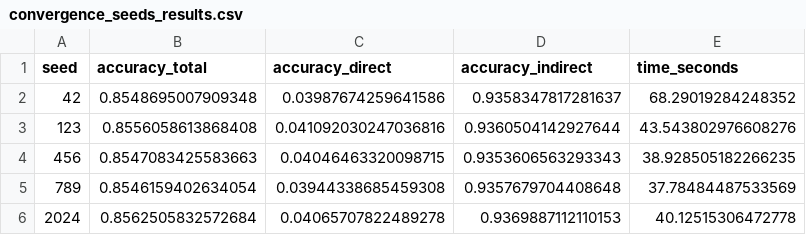
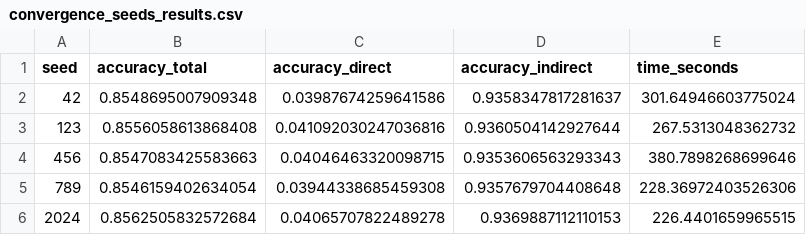
Before and after one commit to reworkhow/NNMM.jl, a CSV file: benchmarks/convergence_seeds_results.csv, drawn as a sheet.

```diff
--- a/benchmarks/convergence_seeds_results.csv
+++ b/benchmarks/convergence_seeds_results.csv
@@ -1,6 +1,6 @@
 seed,accuracy_total,accuracy_direct,accuracy_indirect,time_seconds
-42,0.8548695007909348,0.03987674259641586,0.9358347817281637,68.29019284248352
-123,0.8556058613868408,0.041092030247036816,0.9360504142927644,43.543802976608276
-456,0.8547083425583663,0.04046463320098715,0.9353606563293343,38.928505182266235
-789,0.8546159402634054,0.03944338685459308,0.9357679704408648,37.78484487533569
-2024,0.8562505832572684,0.04065707822489278,0.9369887112110153,40.12515306472778
+42,0.8548695007909348,0.03987674259641586,0.9358347817281637,301.64946603775024
+123,0.8556058613868408,0.041092030247036816,0.9360504142927644,267.5313048362732
+456,0.8547083425583663,0.04046463320098715,0.9353606563293343,380.7898268699646
+789,0.8546159402634054,0.03944338685459308,0.9357679704408648,228.36972403526306
+2024,0.8562505832572684,0.04065707822489278,0.9369887112110153,226.4401659965515
```
Also changed, not shown: benchmarks/performance_results_julia.csv, 2 other files.
